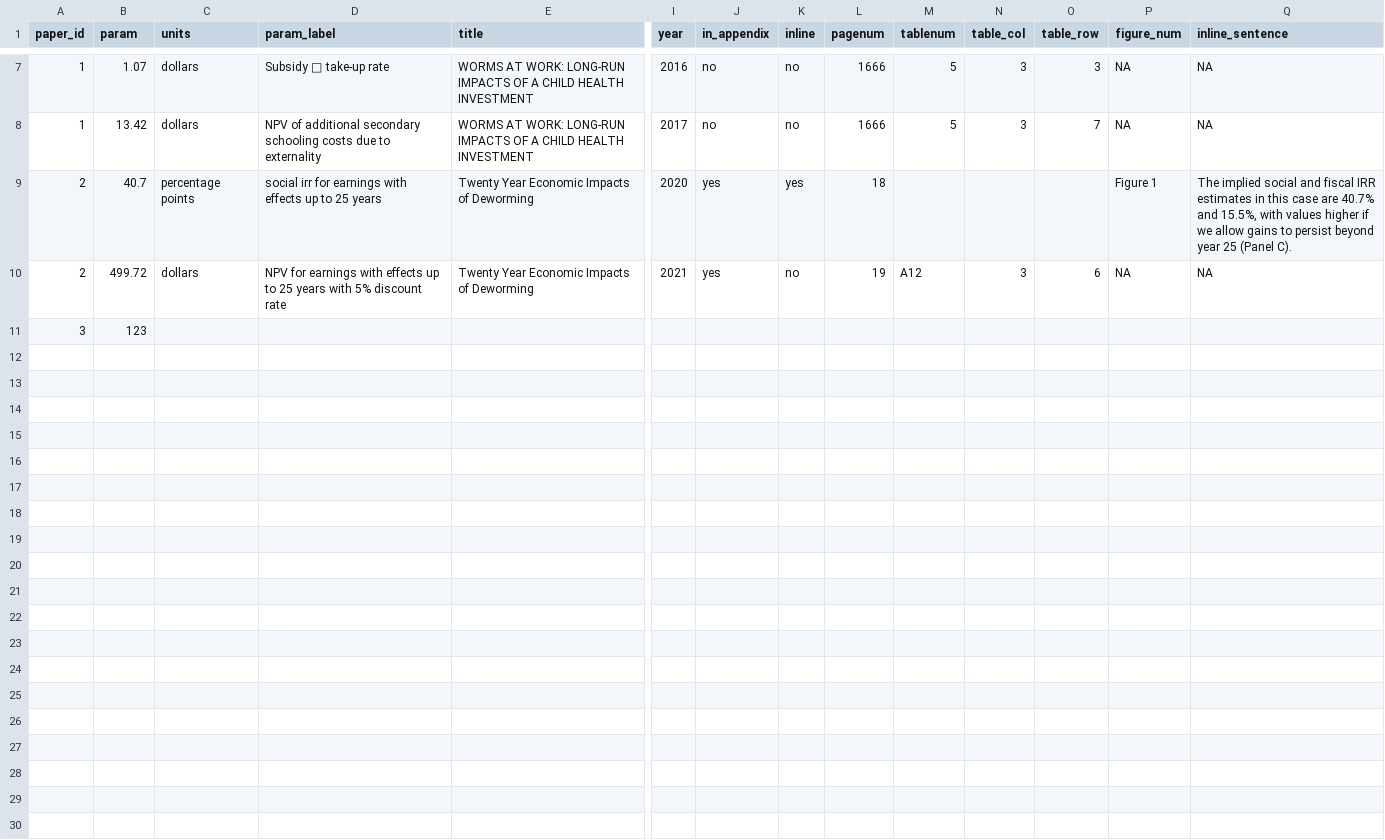
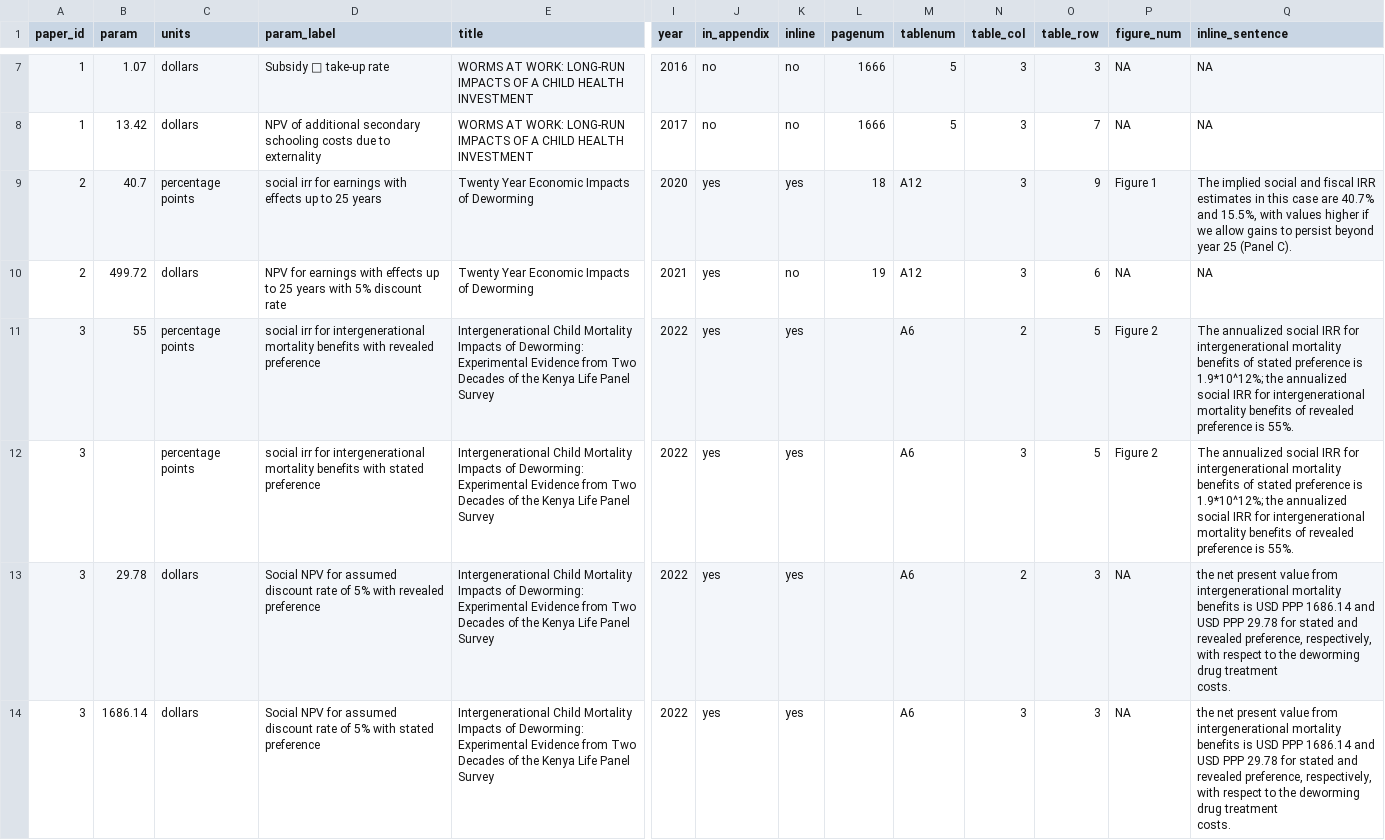
Before and after one commit to BITSS-OPA/opa-deworming, a CSV file: rawdata/research/research_params.csv, drawn as a sheet; only a part is shown, gaps mark what is left out; removed rows and columns are numbered as before the commit, all else as after; rows hold the shown columns only; ↵ is a line break in a cell; the diff names each change by its address in the sheet, - before the commit and + after, or states it on an @@ line.

Commit message:
update
Co-Authored-By: Fernando Hoces de la Guardia <fhoces@users.noreply.github.com>

```diff
--- a/rawdata/research/research_params.csv
+++ b/rawdata/research/research_params.csv
-M9 (tablenum): (empty)
+M9 (tablenum): A12
-N9 (table_col): (empty)
+N9 (table_col): 3
-O9 (table_row): (empty)
+O9 (table_row): 9
-row 11: 3 | 123
+row 11: 3 | 55 | percentage points | social irr for intergenerational mortality benefits with revealed preference | Intergenerational Child Mortality Impacts of Deworming: Experimental Evidence from Two Decades of the Kenya Life Panel Survey | 2022 | yes | yes |  | A6 | 2 | 5 | Figure 2 | The annualized social IRR for intergenerational mortality benefits of stated preference is 1.9*10^12%; the annualized social IRR for intergenerational mortality benefits of revealed preference is 55%.
+row 12: 3 |  | percentage points | social irr for intergenerational mortality benefits with stated preference | Intergenerational Child Mortality Impacts of Deworming: Experimental Evidence from Two Decades of the Kenya Life Panel Survey | 2022 | yes | yes |  | A6 | 3 | 5 | Figure 2 | The annualized social IRR for intergenerational mortality benefits of stated preference is 1.9*10^12%; the annualized social IRR for intergenerational mortality benefits of revealed preference is 55%.
+row 13: 3 | 29.78 | dollars | Social NPV for assumed discount rate of 5% with revealed preference | Intergenerational Child Mortality Impacts of Deworming: Experimental Evidence from Two Decades of the Kenya Life Panel Survey | 2022 | yes | yes |  | A6 | 2 | 3 | NA | the net present value from intergenerational mortality benefits is USD PPP 1686.14 and USD PPP 29.78 for stated and revealed preference, respectively, with respect to the deworming drug treatment ↵ costs.
+row 14: 3 | 1686.14 | dollars | Social NPV for assumed discount rate of 5% with stated preference | Intergenerational Child Mortality Impacts of Deworming: Experimental Evidence from Two Decades of the Kenya Life Panel Survey | 2022 | yes | yes |  | A6 | 3 | 3 | NA | the net present value from intergenerational mortality benefits is USD PPP 1686.14 and USD PPP 29.78 for stated and revealed preference, respectively, with respect to the deworming drug treatment ↵ costs.
```
Also changed, not shown: 3 other files.
